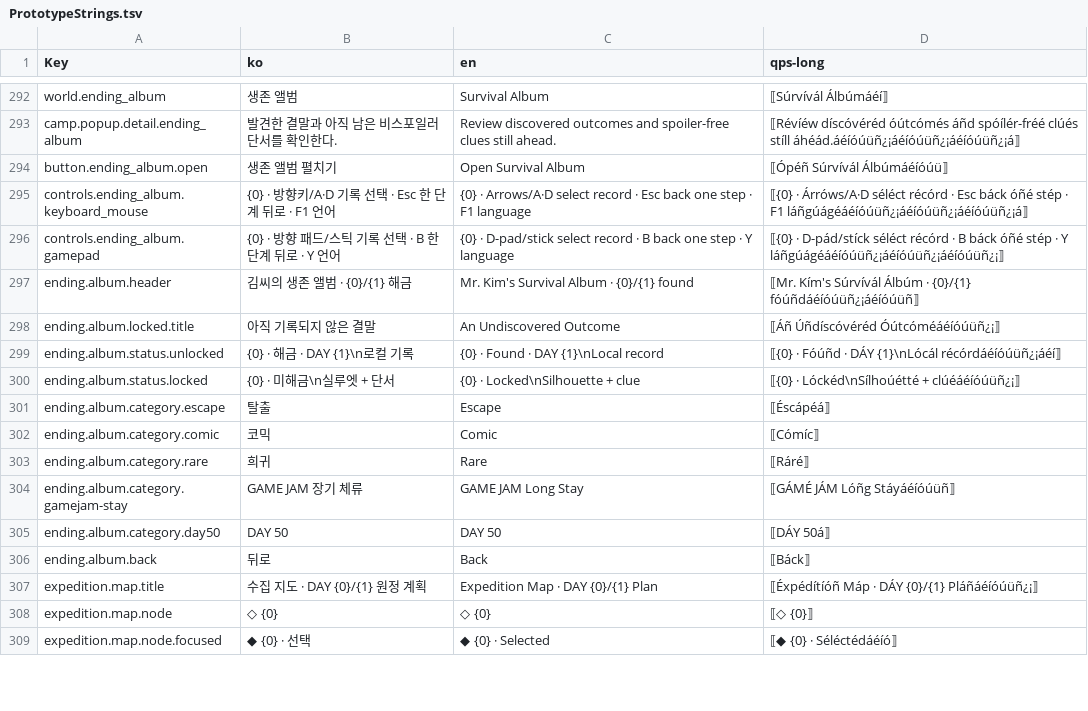
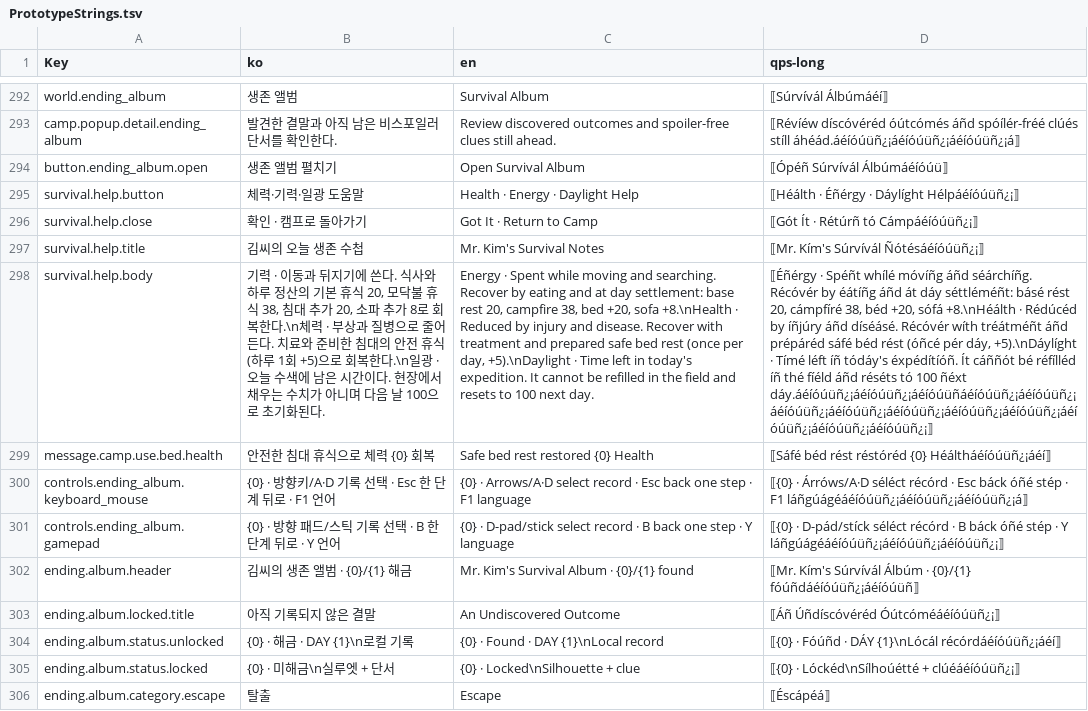
Before and after one commit to captainrock6/kimsurvival, a TSV file: Assets/_Project/Scripts/Localization/PrototypeStrings.tsv, drawn as a sheet; only a part is shown, gaps mark what is left out; the shorter side is filled out with more unchanged rows; the diff names each change by its address in the sheet, - before the commit and + after, or states it on an @@ line.

```diff
--- a/Assets/_Project/Scripts/Localization/PrototypeStrings.tsv
+++ b/Assets/_Project/Scripts/Localization/PrototypeStrings.tsv
+row 295: survival.help.button | 체력·기력·일광 도움말 | Health · Energy · Daylight Help | ⟦Héálth · Éñérgy · Dáylíght Hélpáéíóúüñ¿¡⟧
+row 296: survival.help.close | 확인 · 캠프로 돌아가기 | Got It · Return to Camp | ⟦Gót Ít · Rétúrñ tó Cámpáéíóúüñ¿¡⟧
+row 297: survival.help.title | 김씨의 오늘 생존 수첩 | Mr. Kim's Survival Notes | ⟦Mr. Kím's Súrvívál Ñótésáéíóúüñ¿¡⟧
+row 298: survival.help.body | 기력 · 이동과 뒤지기에 쓴다. 식사와 하루 정산의 기본 휴식 20, 모닥불 휴식 38, 침대 추가 20, 소파 추가 8로 회복한다.\n체력 · 부상과 질병으로 줄어든다. 치료와 준비한 침대의 안전 휴식(하루 1회 +5)으로 회복한다.\n일광 · 오늘 수색에 남은 시간이다. 현장에서 채우는 수치가 아니며 다음 날 100으로 초기화된다. | Energy · Spent while moving and searching. Recover by eating and at day settlement: base rest 20, campfire 38, bed +20, sofa +8.\nHealth · Reduced by injury and disease. Recover with treatment and prepared safe bed rest (once per day, +5).\nDaylight · Time left in today's expedition. It cannot be refilled in the field and resets to 100 next day. | ⟦Éñérgy · Spéñt whílé móvíñg áñd séárchíñg. Récóvér by éátíñg áñd át dáy séttléméñt: básé rést 20, cámpfíré 38, béd +20, sófá +8.\nHéálth · Rédúcéd by íñjúry áñd díséásé. Récóvér wíth tréátméñt áñd prépáréd sáfé béd rést (óñcé pér dáy, +5).\nDáylíght · Tímé léft íñ tódáy's éxpédítíóñ. Ít cáññót bé réfílléd íñ thé fíéld áñd réséts tó 100 ñéxt dáy.áéíóúüñ¿¡áéíóúüñ¿¡áéíóúüñáéíóúüñ¿¡áéíóúüñ¿¡áéíóúüñ¿¡áéíóúüñ¿¡áéíóúüñ¿¡áéíóúüñ¿¡áéíóúüñ¿¡áéíóúüñ¿¡áéíóúüñ¿¡áéíóúüñ¿¡⟧
+row 299: message.camp.use.bed.health | 안전한 침대 휴식으로 체력 {0} 회복 | Safe bed rest restored {0} Health | ⟦Sáfé béd rést réstóréd {0} Héáltháéíóúüñ¿¡áéí⟧
```
Also changed, not shown: 52 other files.
